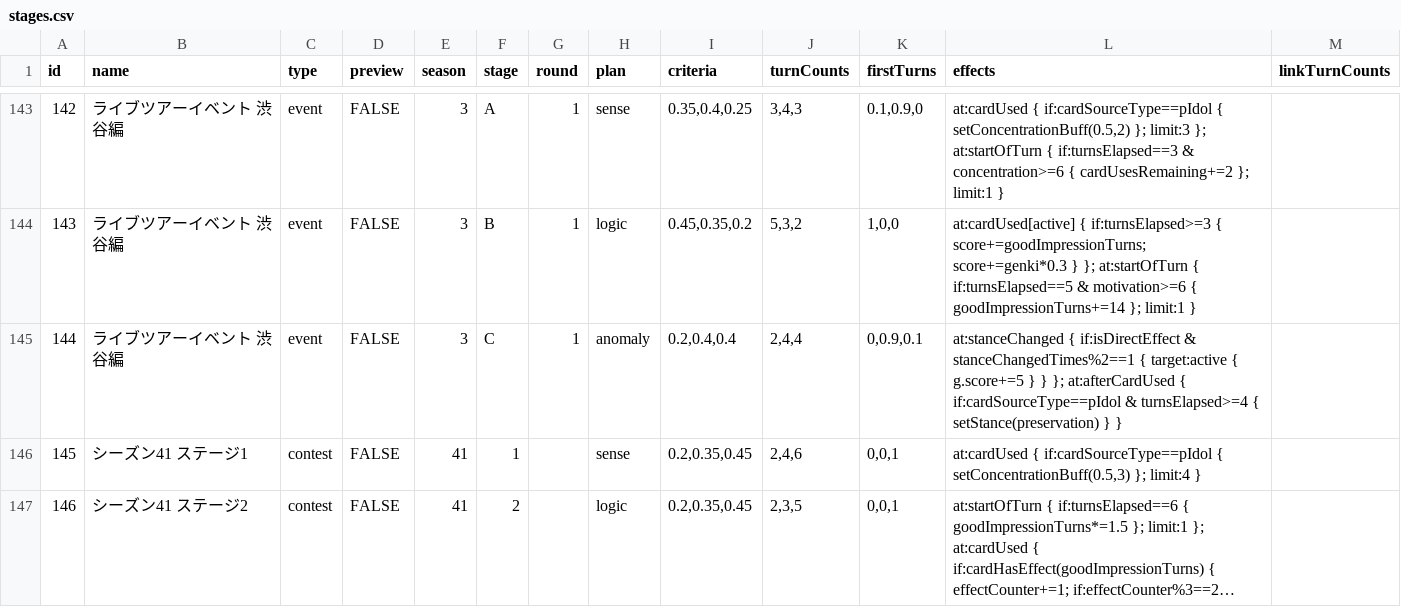
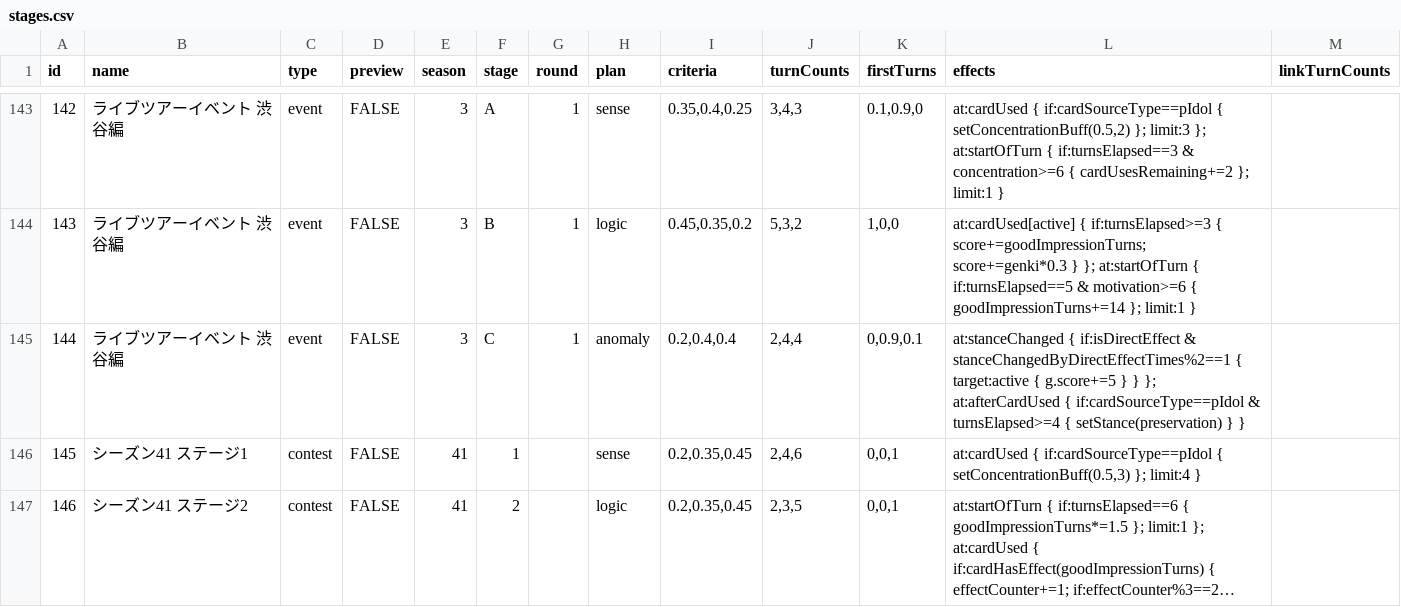
Before and after one commit to surisuririsu/gakumas-tools, a CSV file: packages/gakumas-data-structured/csv/stages.csv, drawn as a sheet; only a part is shown, gaps mark what is left out; long unchanged cells end in ….

Commit message:
More styling changes to navbar, updates the stages

```diff
--- a/packages/gakumas-data-structured/csv/stages.csv
+++ b/packages/gakumas-data-structured/csv/stages.csv
@@ -144,3 +144,3 @@ id,name,type,preview,season,stage,round,plan,criteria,turnCounts,firstTurns,effe
 143,ライブツアーイベント 渋谷編,event,FALSE,3,B,1,logic,"0.45,0.35,0.2","5,3,2","1,0,0",at:cardUsed[active] { if:turnsElapsed>=3 { score+=goodImpressionTurns; score+=genki*0.3 } }; at:startOfTurn { if:turnsElapsed==5 & motivation>=6 { goodImpressionTurns+=14 }; limit:1 },
-144,ライブツアーイベント 渋谷編,event,FALSE,3,C,1,anomaly,"0.2,0.4,0.4","2,4,4","0,0.9,0.1",at:stanceChanged { if:isDirectEffect & stanceChangedTimes%2==1 { target:active { g.score+=5 } } }; at:afterCardUsed { if:cardSourceType==pIdol & turnsElapsed>=4 { setStance(preservation) } },
+144,ライブツアーイベント 渋谷編,event,FALSE,3,C,1,anomaly,"0.2,0.4,0.4","2,4,4","0,0.9,0.1",at:stanceChanged { if:isDirectEffect & stanceChangedByDirectEffectTimes%2==1 { target:active { g.score+=5 } } }; at:afterCardUsed { if:cardSourceType==pIdol & turnsElapsed>=4 { setStance(preservation) } },
 145,シーズン41 ステージ1,contest,FALSE,41,1,,sense,"0.2,0.35,0.45","2,4,6","0,0,1","at:cardUsed { if:cardSourceType==pIdol { setConcentrationBuff(0.5,3) }; limit:4 }",
```
Also changed, not shown: packages/gakumas-data/csv/stages.csv, 7 other files.
